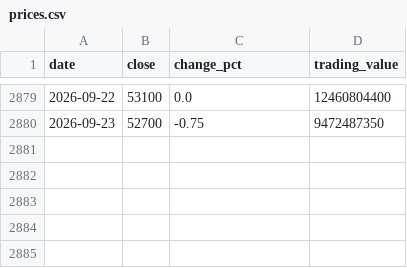
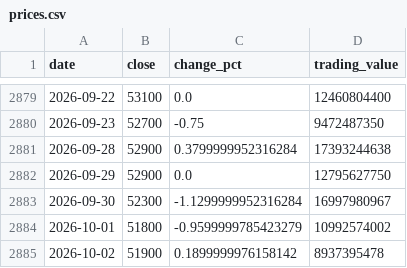
Before and after one commit to uihansol/Dividend-10Y-Treasury-Screener, a CSV file: data/cache/stocks/030200/prices.csv, drawn as a sheet; only a part is shown, gaps mark what is left out.

```diff
--- a/data/cache/stocks/030200/prices.csv
+++ b/data/cache/stocks/030200/prices.csv
@@ -2880 +2880,6 @@ date,close,change_pct,trading_value
 2026-09-23,52700,-0.75,9472487350
+2026-09-28,52900,0.3799999952316284,17393244638
+2026-09-29,52900,0.0,12795627750
+2026-09-30,52300,-1.1299999952316284,16997980967
+2026-10-01,51800,-0.9599999785423279,10992574002
+2026-10-02,51900,0.1899999976158142,8937395478
```
Also changed, not shown: 4 other files.
